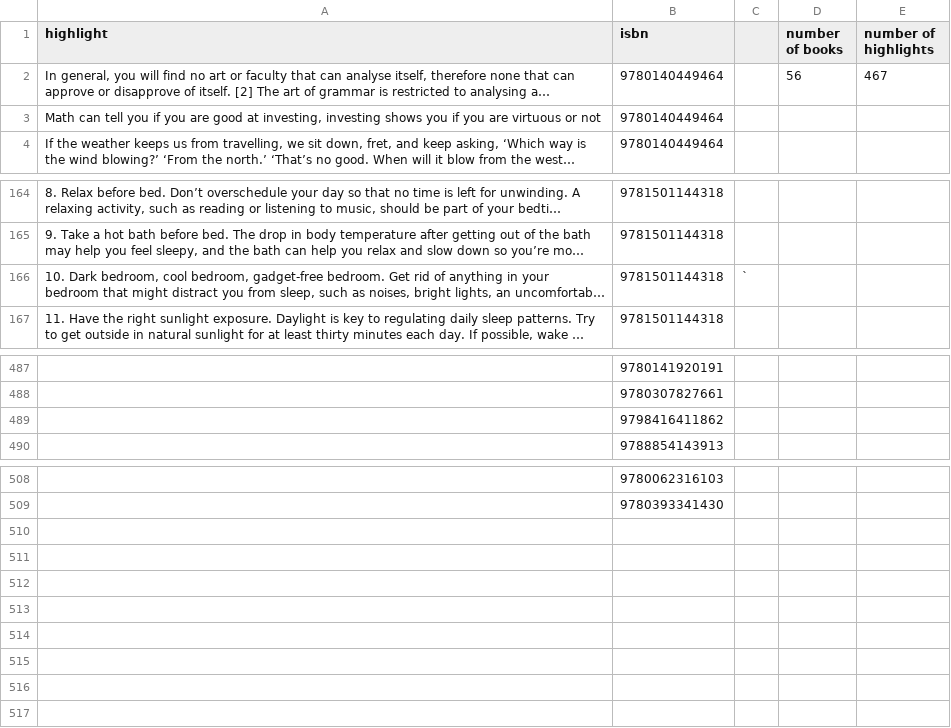
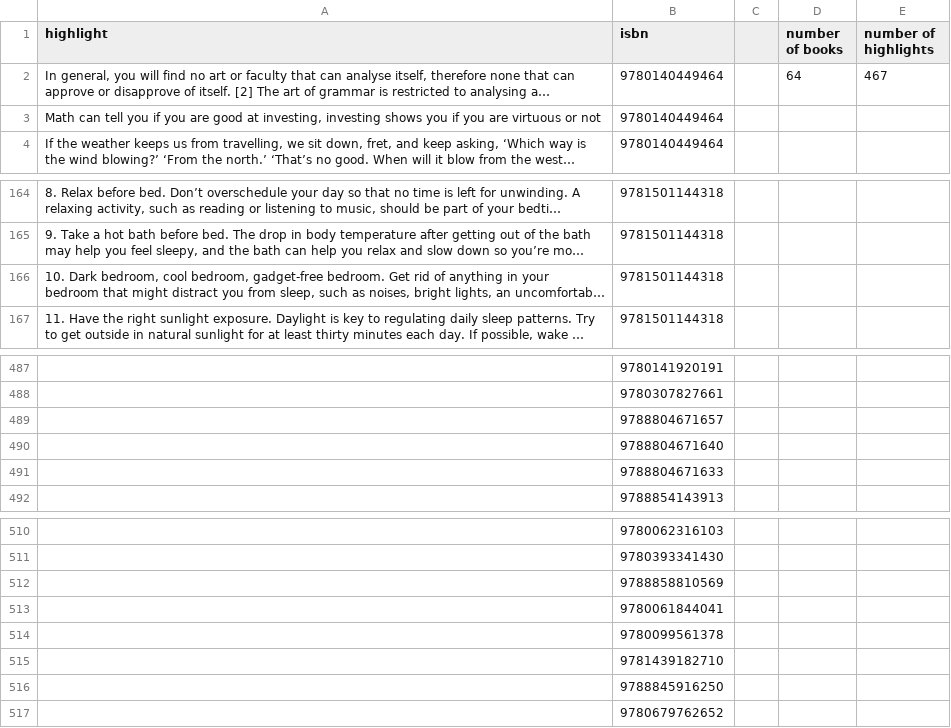
Before and after one commit to Ferryistaken/books, a CSV file: sheet.csv, drawn as a sheet; only a part is shown, gaps mark what is left out; long unchanged cells end in …; the diff names each change by its address in the sheet, - before the commit and + after, or states it on an @@ line.

```diff
--- a/sheet.csv
+++ b/sheet.csv
-D2 (number of books): 56
+D2 (number of books): 64
-C166: `
+C166: (empty)
-B489 (isbn): 9798416411862
+B489 (isbn): 9788804671657
+row 490:  | 9788804671640
+row 491:  | 9788804671633
+row 512:  | 9788858810569
+row 513:  | 9780061844041
+row 514:  | 9780099561378
+row 515:  | 9781439182710
+row 516:  | 9788845916250
+row 517:  | 9780679762652
```
Also changed, not shown: 7 other files.
